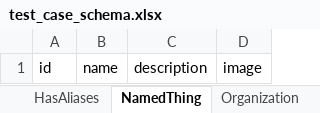
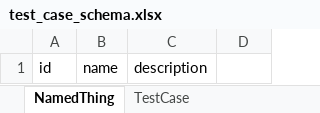
Before and after one commit to TranslatorSRI/TranslatorTestingModel, an Excel workbook: project/excel/test_case_schema.xlsx, sheet NamedThing, drawn as a sheet; values as stored, in another font and other column widths than the file's, no borders; the diff names each change by its address in the sheet, - before the commit and + after, or states it on an @@ line.

```diff
--- a/project/excel/test_case_schema.xlsx (sheet NamedThing)
+++ b/project/excel/test_case_schema.xlsx (sheet NamedThing)
-sheet tab: Organization
-D1: image
+D1: (empty)
```
Also changed, not shown: sheet TestCase, sheet TestCaseCollection, other sheet tabs, 17 other files.
